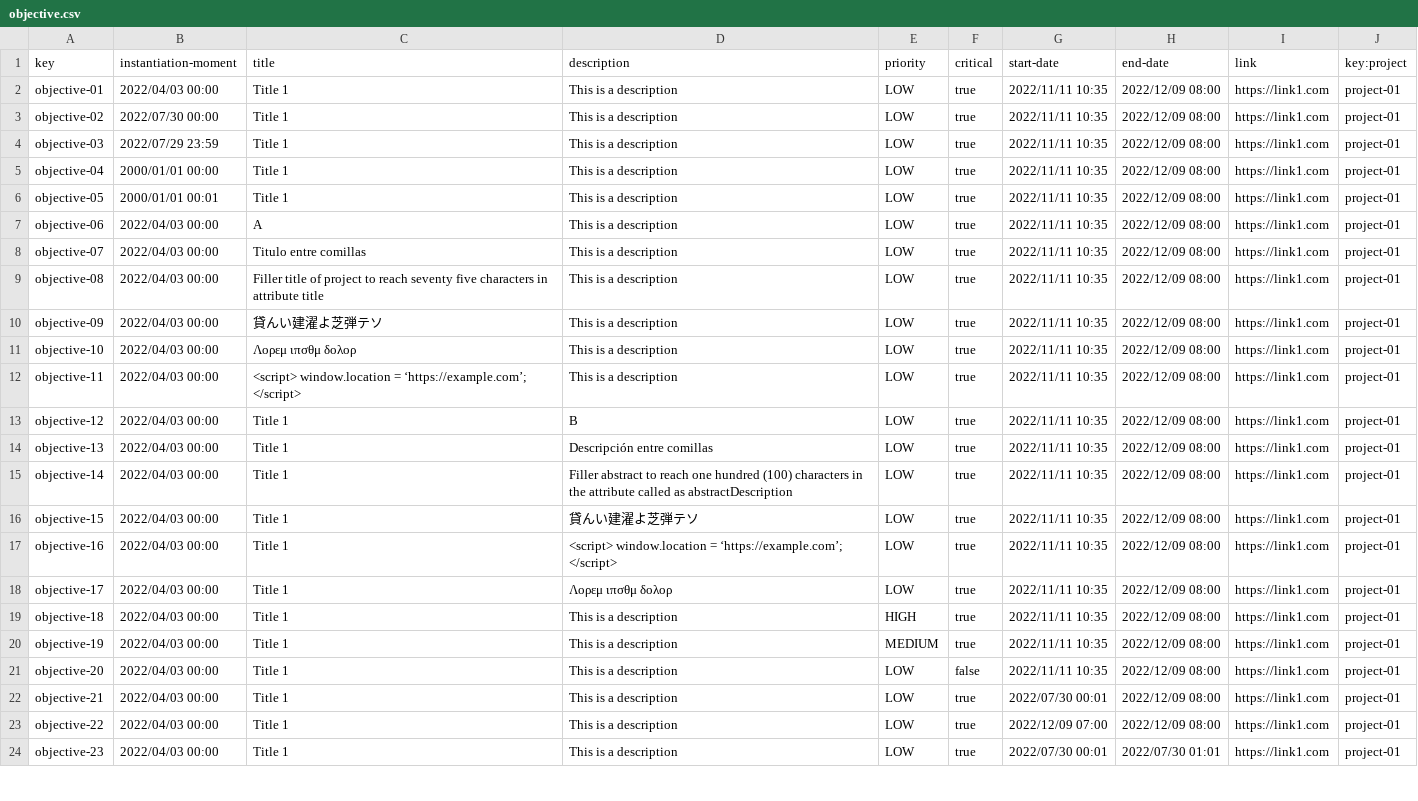
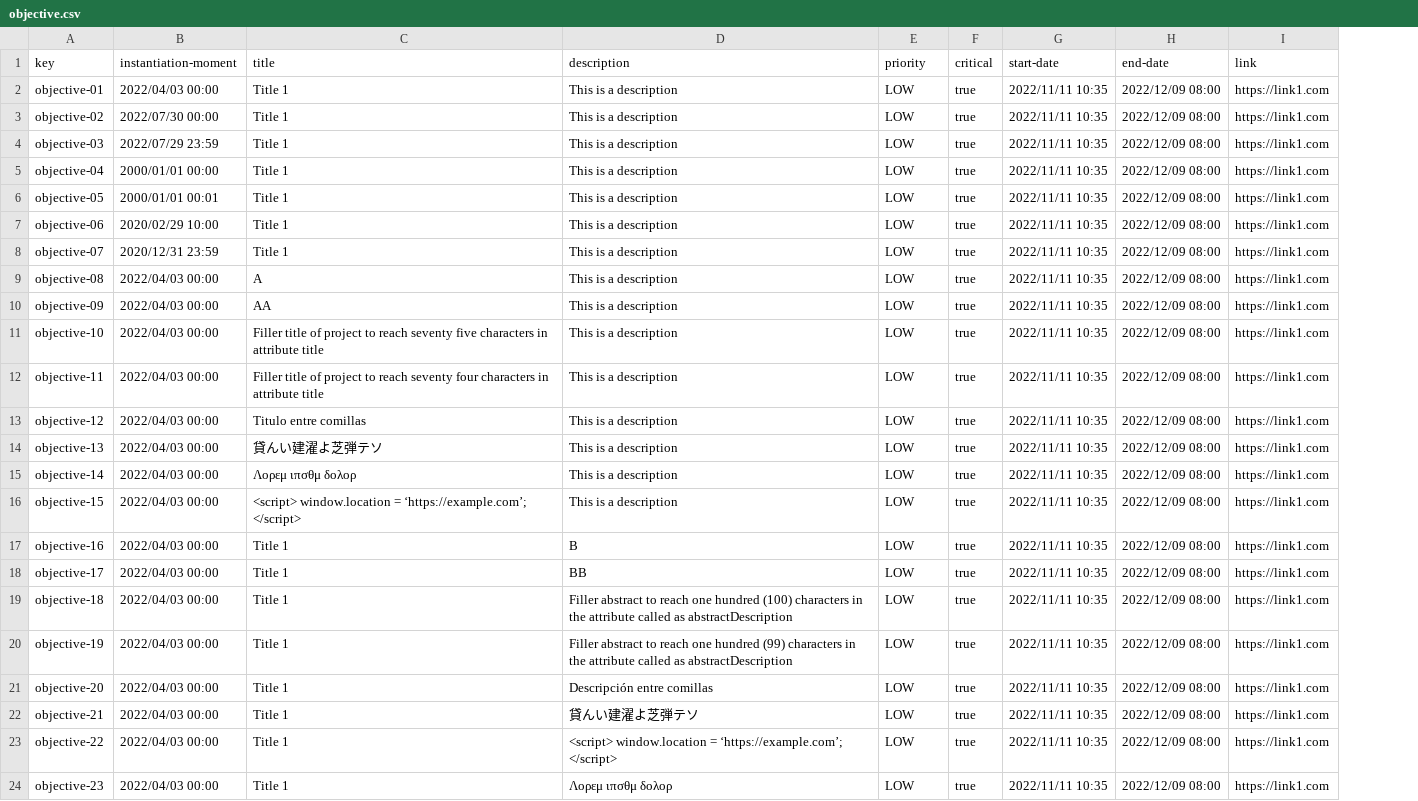
Before and after one commit to rafcasceb/Acme-SF-D04, a CSV file: src/main/webapp/WEB-INF/resources/sample-data/objective.csv, drawn as a sheet; only a part is shown; removed rows and columns are numbered as before the commit, all else as after; the diff covers the shown part only; the diff names each change by its address in the sheet, - before the commit and + after, or states it on an @@ line.

```diff
--- a/src/main/webapp/WEB-INF/resources/sample-data/objective.csv
+++ b/src/main/webapp/WEB-INF/resources/sample-data/objective.csv
-column J (key:project), rows 2-24: all project-01
-B7 (instantiation-moment): 2022/04/03 00:00
+B7 (instantiation-moment): 2020/02/29 10:00
-C7 (title): A
+C7 (title): Title 1
-B8 (instantiation-moment): 2022/04/03 00:00
+B8 (instantiation-moment): 2020/12/31 23:59
-C8 (title): Titulo entre comillas
+C8 (title): Title 1
-C9 (title): Filler title of project to reach seventy five characters in attribute title
+C9 (title): A
-C10 (title): 貸んい建濯よ芝弾テソ
+C10 (title): AA
-C11 (title): Λορεμ ιπσθμ δολορ
+C11 (title): Filler title of project to reach seventy five characters in attribute title
-C12 (title): <script> window.location = ‘https://example.com’; </script>
+C12 (title): Filler title of project to reach seventy four characters in attribute title
-C13 (title): Title 1
+C13 (title): Titulo entre comillas
-D13 (description): B
+D13 (description): This is a description
-C14 (title): Title 1
+C14 (title): 貸んい建濯よ芝弾テソ
-D14 (description): Descripción entre comillas
+D14 (description): This is a description
-C15 (title): Title 1
+C15 (title): Λορεμ ιπσθμ δολορ
-D15 (description): Filler abstract to reach one hundred (100) characters in the attribute called as abstractDescription
+D15 (description): This is a description
-C16 (title): Title 1
+C16 (title): <script> window.location = ‘https://example.com’; </script>
-D16 (description): 貸んい建濯よ芝弾テソ
+D16 (description): This is a description
-D17 (description): <script> window.location = ‘https://example.com’; </script>
+D17 (description): B
-D18 (description): Λορεμ ιπσθμ δολορ
+D18 (description): BB
-D19 (description): This is a description
+D19 (description): Filler abstract to reach one hundred (100) characters in the attribute called as abstractDescription
-E19 (priority): HIGH
+E19 (priority): LOW
-D20 (description): This is a description
+D20 (description): Filler abstract to reach one hundred (99) characters in the attribute called as abstractDescription
-E20 (priority): MEDIUM
+E20 (priority): LOW
-D21 (description): This is a description
+D21 (description): Descripción entre comillas
-F21 (critical): false
+F21 (critical): true
-D22 (description): This is a description
+D22 (description): 貸んい建濯よ芝弾テソ
-G22 (start-date): 2022/07/30 00:01
+G22 (start-date): 2022/11/11 10:35
-D23 (description): This is a description
+D23 (description): <script> window.location = ‘https://example.com’; </script>
-G23 (start-date): 2022/12/09 07:00
+G23 (start-date): 2022/11/11 10:35
-D24 (description): This is a description
+D24 (description): Λορεμ ιπσθμ δολορ
-G24 (start-date): 2022/07/30 00:01
+G24 (start-date): 2022/11/11 10:35
-H24 (end-date): 2022/07/30 01:01
+H24 (end-date): 2022/12/09 08:00
```
Also changed, not shown: 9 added rows and 9 edited cells elsewhere in this file, src/main/webapp/WEB-INF/resources/sample-data/contract.csv, src/main/webapp/WEB-INF/resources/sample-data/progress-log.csv, 4 other files.
